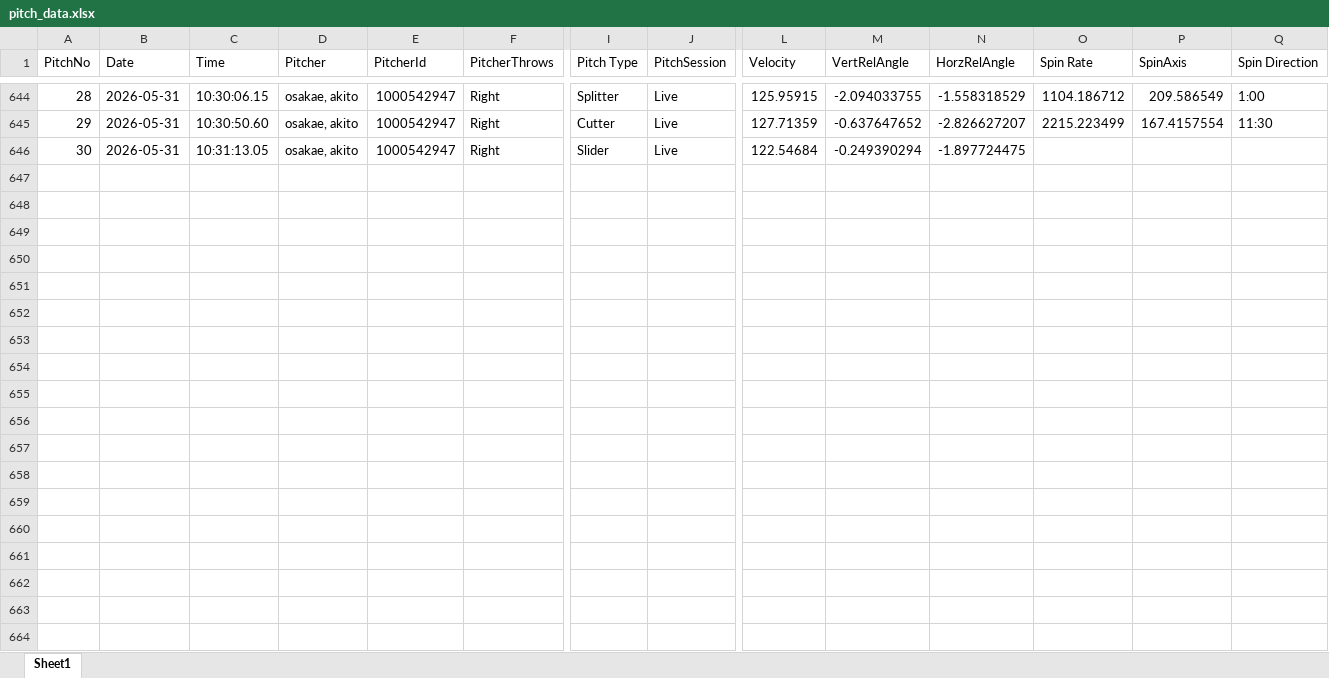
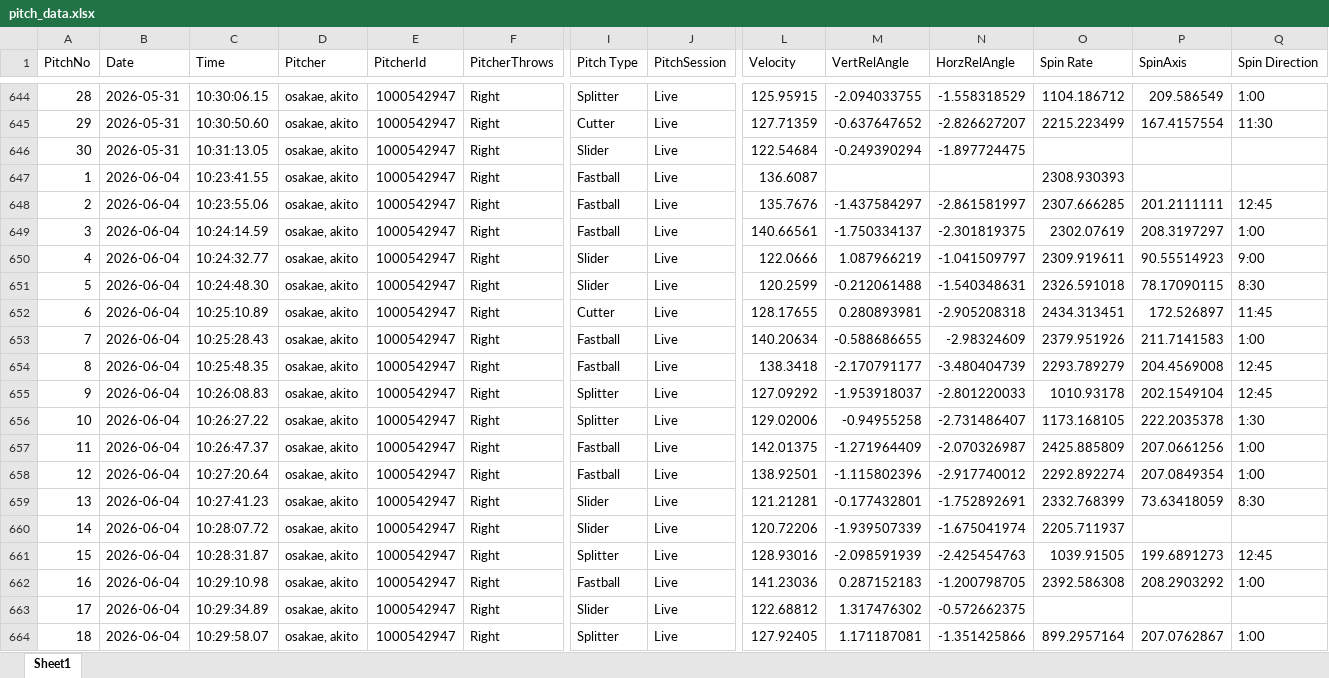
Before and after one commit to sakanatama-hub/Pitching-feedback, an Excel workbook: data/pitch_data.xlsx, sheet Sheet1, drawn as a sheet; only a part is shown, gaps mark what is left out; values as stored, in another font and other column widths than the file's, no borders; rows hold the shown columns only; the diff covers the shown part only; the diff names each change by its address in the sheet, - before the commit and + after, or states it on an @@ line.

Commit message:
Update pitch data (Attempt 1)

```diff
--- a/data/pitch_data.xlsx (sheet Sheet1)
+++ b/data/pitch_data.xlsx (sheet Sheet1)
+row 647: 1 | 2026-06-04 | 10:23:41.55 | osakae, akito | 1000542947 | Right | Fastball | Live | 136.6087 |  |  | 2308.930393
+row 648: 2 | 2026-06-04 | 10:23:55.06 | osakae, akito | 1000542947 | Right | Fastball | Live | 135.7676 | -1.437584297 | -2.861581997 | 2307.666285 | 201.2111111 | 12:45
+row 649: 3 | 2026-06-04 | 10:24:14.59 | osakae, akito | 1000542947 | Right | Fastball | Live | 140.66561 | -1.750334137 | -2.301819375 | 2302.07619 | 208.3197297 | 1:00
+row 650: 4 | 2026-06-04 | 10:24:32.77 | osakae, akito | 1000542947 | Right | Slider | Live | 122.0666 | 1.087966219 | -1.041509797 | 2309.919611 | 90.55514923 | 9:00
+row 651: 5 | 2026-06-04 | 10:24:48.30 | osakae, akito | 1000542947 | Right | Slider | Live | 120.2599 | -0.212061488 | -1.540348631 | 2326.591018 | 78.17090115 | 8:30
+row 652: 6 | 2026-06-04 | 10:25:10.89 | osakae, akito | 1000542947 | Right | Cutter | Live | 128.17655 | 0.280893981 | -2.905208318 | 2434.313451 | 172.526897 | 11:45
+row 653: 7 | 2026-06-04 | 10:25:28.43 | osakae, akito | 1000542947 | Right | Fastball | Live | 140.20634 | -0.588686655 | -2.98324609 | 2379.951926 | 211.7141583 | 1:00
+row 654: 8 | 2026-06-04 | 10:25:48.35 | osakae, akito | 1000542947 | Right | Fastball | Live | 138.3418 | -2.170791177 | -3.480404739 | 2293.789279 | 204.4569008 | 12:45
+row 655: 9 | 2026-06-04 | 10:26:08.83 | osakae, akito | 1000542947 | Right | Splitter | Live | 127.09292 | -1.953918037 | -2.801220033 | 1010.93178 | 202.1549104 | 12:45
+row 656: 10 | 2026-06-04 | 10:26:27.22 | osakae, akito | 1000542947 | Right | Splitter | Live | 129.02006 | -0.94955258 | -2.731486407 | 1173.168105 | 222.2035378 | 1:30
+row 657: 11 | 2026-06-04 | 10:26:47.37 | osakae, akito | 1000542947 | Right | Fastball | Live | 142.01375 | -1.271964409 | -2.070326987 | 2425.885809 | 207.0661256 | 1:00
+row 658: 12 | 2026-06-04 | 10:27:20.64 | osakae, akito | 1000542947 | Right | Fastball | Live | 138.92501 | -1.115802396 | -2.917740012 | 2292.892274 | 207.0849354 | 1:00
+row 659: 13 | 2026-06-04 | 10:27:41.23 | osakae, akito | 1000542947 | Right | Slider | Live | 121.21281 | -0.177432801 | -1.752892691 | 2332.768399 | 73.63418059 | 8:30
+row 660: 14 | 2026-06-04 | 10:28:07.72 | osakae, akito | 1000542947 | Right | Slider | Live | 120.72206 | -1.939507339 | -1.675041974 | 2205.711937
+row 661: 15 | 2026-06-04 | 10:28:31.87 | osakae, akito | 1000542947 | Right | Splitter | Live | 128.93016 | -2.098591939 | -2.425454763 | 1039.91505 | 199.6891273 | 12:45
+row 662: 16 | 2026-06-04 | 10:29:10.98 | osakae, akito | 1000542947 | Right | Fastball | Live | 141.23036 | 0.287152183 | -1.200798705 | 2392.586308 | 208.2903292 | 1:00
+row 663: 17 | 2026-06-04 | 10:29:34.89 | osakae, akito | 1000542947 | Right | Slider | Live | 122.68812 | 1.317476302 | -0.572662375
+row 664: 18 | 2026-06-04 | 10:29:58.07 | osakae, akito | 1000542947 | Right | Splitter | Live | 127.92405 | 1.171187081 | -1.351425866 | 899.2957164 | 207.0762867 | 1:00
```
Also changed, not shown: 19 added rows elsewhere in this sheet.
